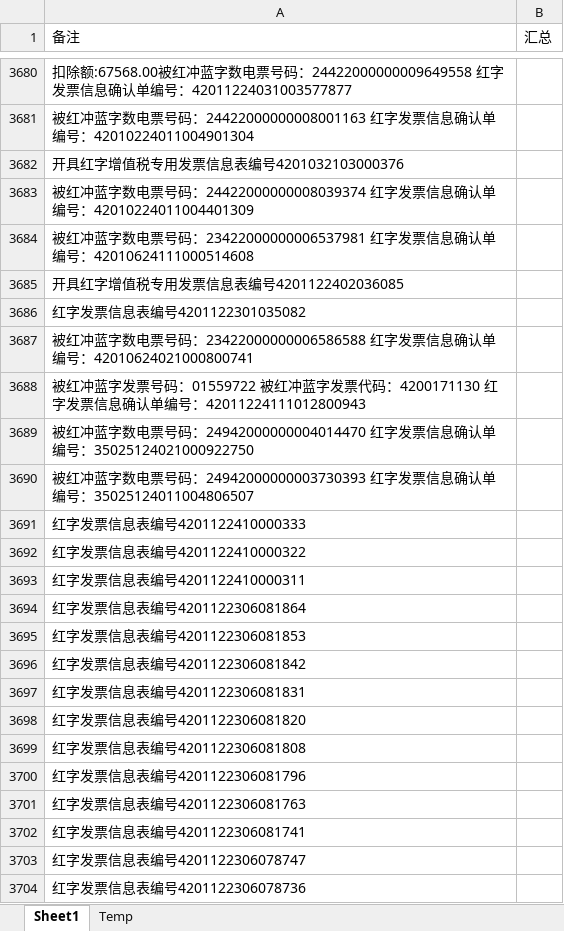
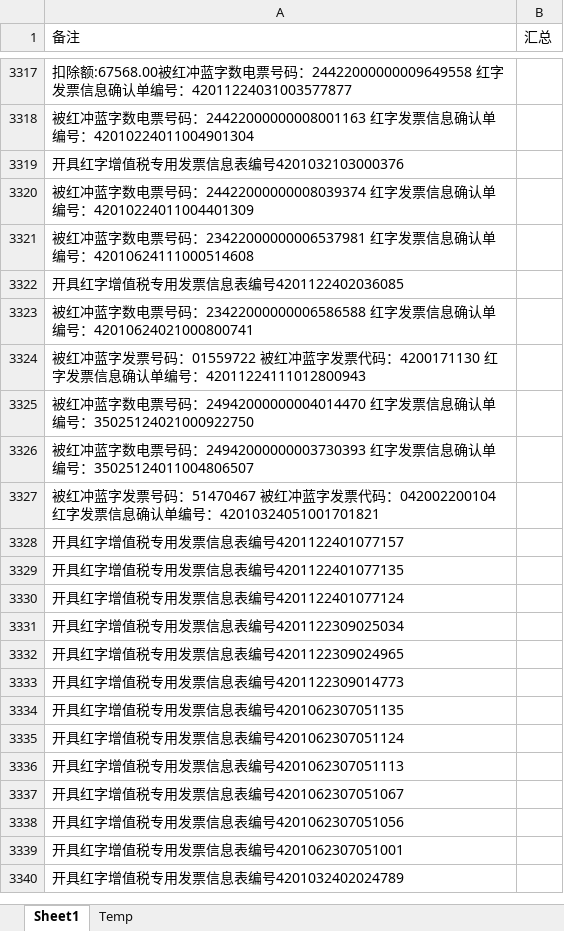
Before and after one commit to apweili/Scratch, an Excel workbook: ConsoleApp1/ReducedData/cwj/取票汇总表trimmed.xlsx, sheet Sheet1, drawn as a sheet; only a part is shown, gaps mark what is left out; the shorter side is filled out with more unchanged rows; values as stored, in another font and other column widths than the file's, no borders; the diff covers the shown part only; the diff names each change by its address in the sheet, - before the commit and + after, or states it on an @@ line.

```diff
--- a/ConsoleApp1/ReducedData/cwj/取票汇总表trimmed.xlsx (sheet Sheet1)
+++ b/ConsoleApp1/ReducedData/cwj/取票汇总表trimmed.xlsx (sheet Sheet1)
-row 3686: 红字发票信息表编号4201122301035082
-row 3691: 红字发票信息表编号4201122410000333
-row 3692: 红字发票信息表编号4201122410000322
-row 3693: 红字发票信息表编号4201122410000311
-row 3694: 红字发票信息表编号4201122306081864
-row 3695: 红字发票信息表编号4201122306081853
-row 3696: 红字发票信息表编号4201122306081842
-row 3697: 红字发票信息表编号4201122306081831
-row 3698: 红字发票信息表编号4201122306081820
-row 3699: 红字发票信息表编号4201122306081808
-row 3700: 红字发票信息表编号4201122306081796
-row 3701: 红字发票信息表编号4201122306081763
-row 3702: 红字发票信息表编号4201122306081741
-row 3703: 红字发票信息表编号4201122306078747
-row 3704: 红字发票信息表编号4201122306078736
```
Also changed, not shown: 467 removed rows elsewhere in this sheet, ConsoleApp1/ReducedData/cwj/副本取票汇总表.xlsx, 5 other files.
